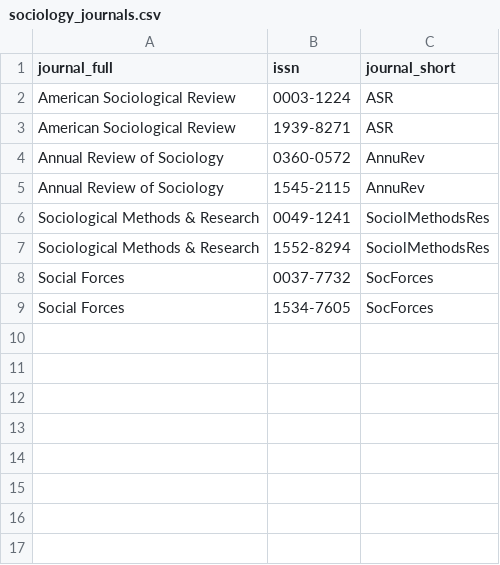
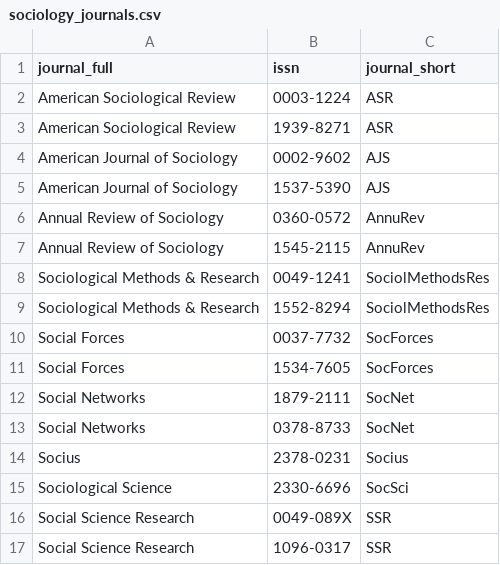
Before and after one commit to jacob-long/picnic, a CSV file: parameters/sociology_journals.csv, drawn as a sheet; the diff names each change by its address in the sheet, - before the commit and + after, or states it on an @@ line.

```diff
--- a/parameters/sociology_journals.csv
+++ b/parameters/sociology_journals.csv
+row 4: American Journal of Sociology | 0002-9602 | AJS
+row 5: American Journal of Sociology | 1537-5390 | AJS
+row 12: Social Networks | 1879-2111 | SocNet
+row 13: Social Networks | 0378-8733 | SocNet
+row 14: Socius | 2378-0231 | Socius
+row 15: Sociological Science | 2330-6696 | SocSci
+row 16: Social Science Research | 0049-089X | SSR
+row 17: Social Science Research | 1096-0317 | SSR
```
Also changed, not shown: parameters/communication_journals.csv, parameters/politics_journals.csv, 11 other files.
